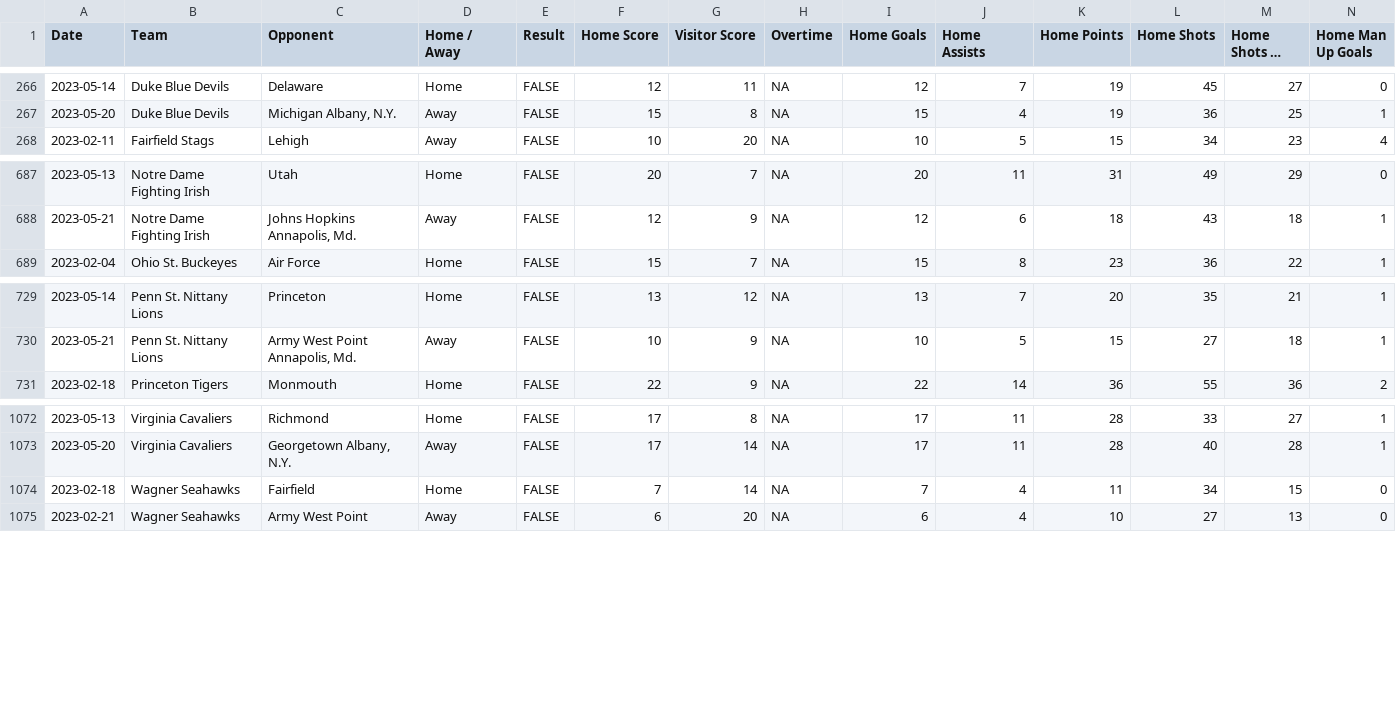
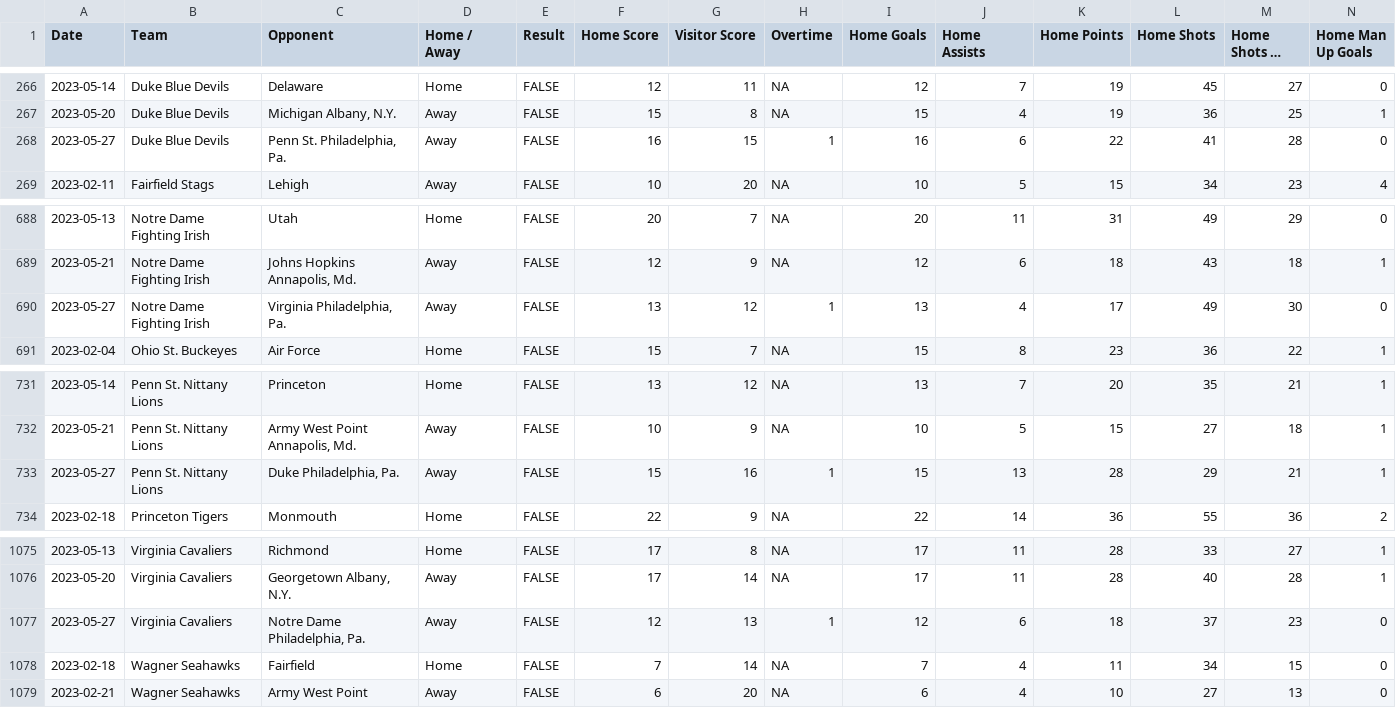
Before and after one commit to dwillis/NCAALacrosseData, a CSV file: data/ncaa_mens_lacrosse_matchstats_2023.csv, drawn as a sheet; only a part is shown, gaps mark what is left out; long unchanged cells end in …; rows hold the shown columns only; the diff names each change by its address in the sheet, - before the commit and + after, or states it on an @@ line.

```diff
--- a/data/ncaa_mens_lacrosse_matchstats_2023.csv
+++ b/data/ncaa_mens_lacrosse_matchstats_2023.csv
+row 268: 2023-05-27 | Duke Blue Devils | Penn St. Philadelphia, Pa. | Away | FALSE | 16 | 15 | 1 | 16 | 6 | 22 | 41 | 28 | 0
+row 690: 2023-05-27 | Notre Dame Fighting Irish | Virginia Philadelphia, Pa. | Away | FALSE | 13 | 12 | 1 | 13 | 4 | 17 | 49 | 30 | 0
+row 733: 2023-05-27 | Penn St. Nittany Lions | Duke Philadelphia, Pa. | Away | FALSE | 15 | 16 | 1 | 15 | 13 | 28 | 29 | 21 | 1
+row 1077: 2023-05-27 | Virginia Cavaliers | Notre Dame Philadelphia, Pa. | Away | FALSE | 12 | 13 | 1 | 12 | 6 | 18 | 37 | 23 | 0
```
Also changed, not shown: data/ncaa_mens_lacrosse_playerstats_2023.csv.
